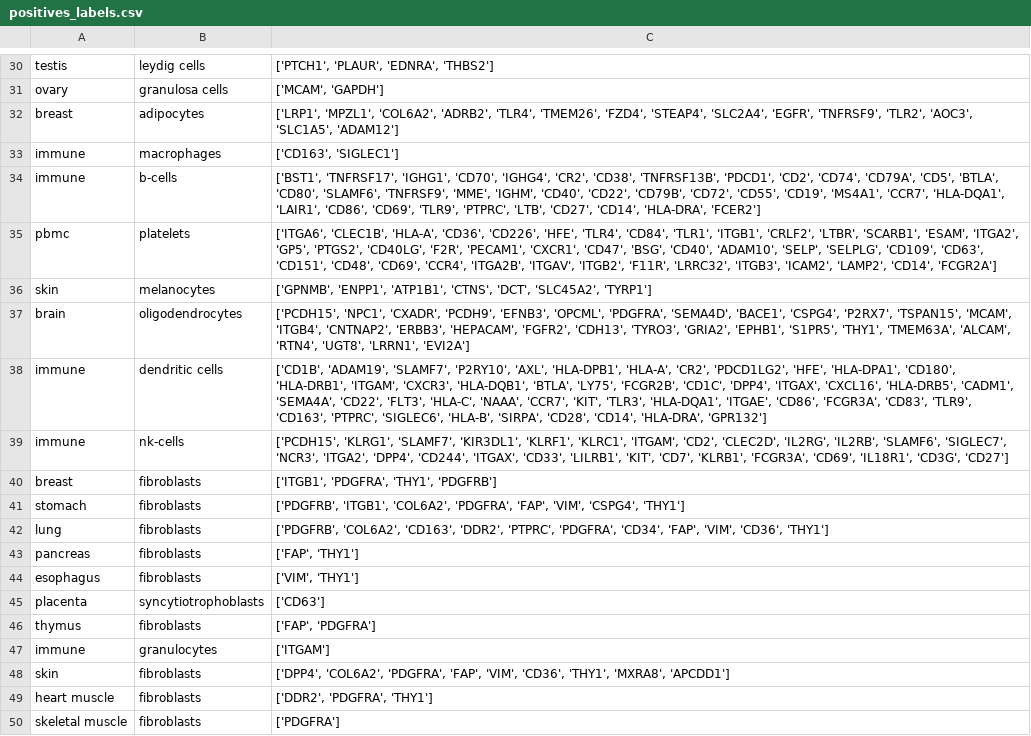
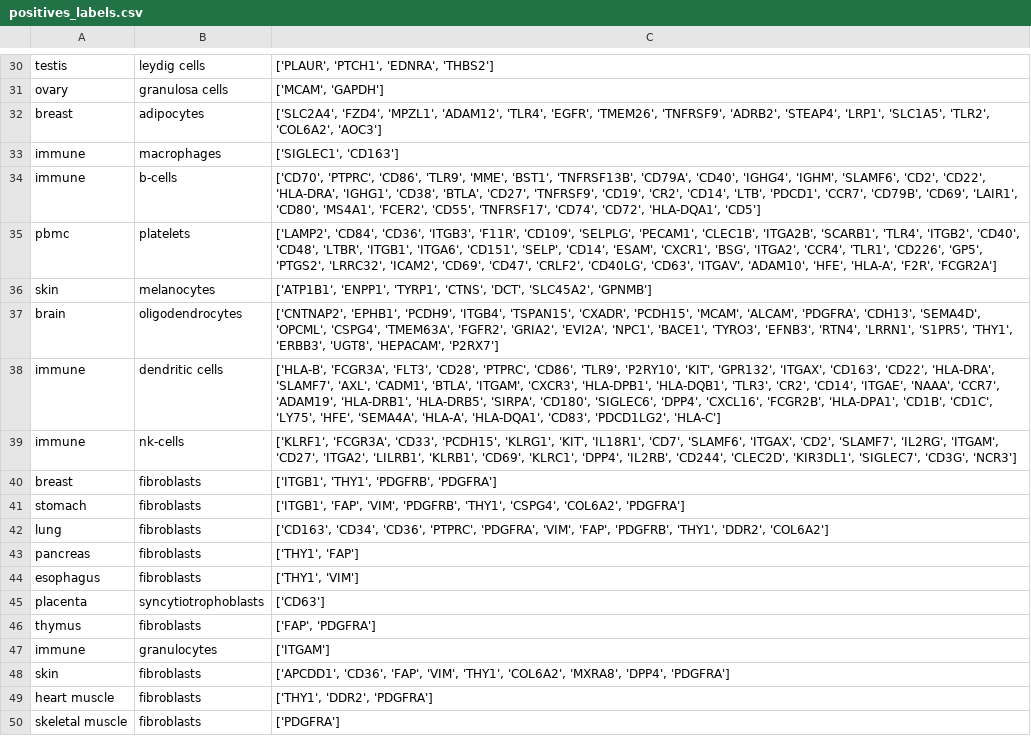
Before and after one commit to lunarlyu/TRANSFER, a CSV file: Results/positives_labels.csv, drawn as a sheet; only a part is shown, gaps mark what is left out; the diff covers the shown part only; the diff names each change by its address in the sheet, - before the commit and + after, or states it on an @@ line.

```diff
--- a/Results/positives_labels.csv
+++ b/Results/positives_labels.csv
-C30: ['PTCH1', 'PLAUR', 'EDNRA', 'THBS2']
+C30: ['PLAUR', 'PTCH1', 'EDNRA', 'THBS2']
-C32: ['LRP1', 'MPZL1', 'COL6A2', 'ADRB2', 'TLR4', 'TMEM26', 'FZD4', 'STEAP4', 'SLC2A4', 'EGFR', 'TNFRSF9', 'TLR2', 'AOC3', 'SLC1A5', 'ADAM12']
+C32: ['SLC2A4', 'FZD4', 'MPZL1', 'ADAM12', 'TLR4', 'EGFR', 'TMEM26', 'TNFRSF9', 'ADRB2', 'STEAP4', 'LRP1', 'SLC1A5', 'TLR2', 'COL6A2', 'AOC3']
-C33: ['CD163', 'SIGLEC1']
+C33: ['SIGLEC1', 'CD163']
-C34: ['BST1', 'TNFRSF17', 'IGHG1', 'CD70', 'IGHG4', 'CR2', 'CD38', 'TNFRSF13B', 'PDCD1', 'CD2', 'CD74', 'CD79A', 'CD5', 'BTLA', 'CD80', 'SLAMF6', 'TNFRSF9', 'MME', 'IGHM', 'CD40', 'CD22', 'CD79B', 'CD72', 'CD55', 'CD19', 'MS4A1', 'CCR7', 'HLA-DQA1', 'LAIR1', 'CD86', 'CD69', 'TLR9', 'PTPRC', 'LTB', 'CD27', 'CD14', 'HLA-DRA', 'FCER2']
+C34: ['CD70', 'PTPRC', 'CD86', 'TLR9', 'MME', 'BST1', 'TNFRSF13B', 'CD79A', 'CD40', 'IGHG4', 'IGHM', 'SLAMF6', 'CD2', 'CD22', 'HLA-DRA', 'IGHG1', 'CD38', 'BTLA', 'CD27', 'TNFRSF9', 'CD19', 'CR2', 'CD14', 'LTB', 'PDCD1', 'CCR7', 'CD79B', 'CD69', 'LAIR1', 'CD80', 'MS4A1', 'FCER2', 'CD55', 'TNFRSF17', 'CD74', 'CD72', 'HLA-DQA1', 'CD5']
-C35: ['ITGA6', 'CLEC1B', 'HLA-A', 'CD36', 'CD226', 'HFE', 'TLR4', 'CD84', 'TLR1', 'ITGB1', 'CRLF2', 'LTBR', 'SCARB1', 'ESAM', 'ITGA2', 'GP5', 'PTGS2', 'CD40LG', 'F2R', 'PECAM1', 'CXCR1', 'CD47', 'BSG', 'CD40', 'ADAM10', 'SELP', 'SELPLG', 'CD109', 'CD63', 'CD151', 'CD48', 'CD69', 'CCR4', 'ITGA2B', 'ITGAV', 'ITGB2', 'F11R', 'LRRC32', 'ITGB3', 'ICAM2', 'LAMP2', 'CD14', 'FCGR2A']
+C35: ['LAMP2', 'CD84', 'CD36', 'ITGB3', 'F11R', 'CD109', 'SELPLG', 'PECAM1', 'CLEC1B', 'ITGA2B', 'SCARB1', 'TLR4', 'ITGB2', 'CD40', 'CD48', 'LTBR', 'ITGB1', 'ITGA6', 'CD151', 'SELP', 'CD14', 'ESAM', 'CXCR1', 'BSG', 'ITGA2', 'CCR4', 'TLR1', 'CD226', 'GP5', 'PTGS2', 'LRRC32', 'ICAM2', 'CD69', 'CD47', 'CRLF2', 'CD40LG', 'CD63', 'ITGAV', 'ADAM10', 'HFE', 'HLA-A', 'F2R', 'FCGR2A']
-C36: ['GPNMB', 'ENPP1', 'ATP1B1', 'CTNS', 'DCT', 'SLC45A2', 'TYRP1']
+C36: ['ATP1B1', 'ENPP1', 'TYRP1', 'CTNS', 'DCT', 'SLC45A2', 'GPNMB']
-C37: ['PCDH15', 'NPC1', 'CXADR', 'PCDH9', 'EFNB3', 'OPCML', 'PDGFRA', 'SEMA4D', 'BACE1', 'CSPG4', 'P2RX7', 'TSPAN15', 'MCAM', 'ITGB4', 'CNTNAP2', 'ERBB3', 'HEPACAM', 'FGFR2', 'CDH13', 'TYRO3', 'GRIA2', 'EPHB1', 'S1PR5', 'THY1', 'TMEM63A', 'ALCAM', 'RTN4', 'UGT8', 'LRRN1', 'EVI2A']
+C37: ['CNTNAP2', 'EPHB1', 'PCDH9', 'ITGB4', 'TSPAN15', 'CXADR', 'PCDH15', 'MCAM', 'ALCAM', 'PDGFRA', 'CDH13', 'SEMA4D', 'OPCML', 'CSPG4', 'TMEM63A', 'FGFR2', 'GRIA2', 'EVI2A', 'NPC1', 'BACE1', 'TYRO3', 'EFNB3', 'RTN4', 'LRRN1', 'S1PR5', 'THY1', 'ERBB3', 'UGT8', 'HEPACAM', 'P2RX7']
-C38: ['CD1B', 'ADAM19', 'SLAMF7', 'P2RY10', 'AXL', 'HLA-DPB1', 'HLA-A', 'CR2', 'PDCD1LG2', 'HFE', 'HLA-DPA1', 'CD180', 'HLA-DRB1', 'ITGAM', 'CXCR3', 'HLA-DQB1', 'BTLA', 'LY75', 'FCGR2B', 'CD1C', 'DPP4', 'ITGAX', 'CXCL16', 'HLA-DRB5', 'CADM1', 'SEMA4A', 'CD22', 'FLT3', 'HLA-C', 'NAAA', 'CCR7', 'KIT', 'TLR3', 'HLA-DQA1', 'ITGAE', 'CD86', 'FCGR3A', 'CD83', 'TLR9', 'CD163', 'PTPRC', 'SIGLEC6', 'HLA-B', 'SIRPA', 'CD28', 'CD14', 'HLA-DRA', 'GPR132']
+C38: ['HLA-B', 'FCGR3A', 'FLT3', 'CD28', 'PTPRC', 'CD86', 'TLR9', 'P2RY10', 'KIT', 'GPR132', 'ITGAX', 'CD163', 'CD22', 'HLA-DRA', 'SLAMF7', 'AXL', 'CADM1', 'BTLA', 'ITGAM', 'CXCR3', 'HLA-DPB1', 'HLA-DQB1', 'TLR3', 'CR2', 'CD14', 'ITGAE', 'NAAA', 'CCR7', 'ADAM19', 'HLA-DRB1', 'HLA-DRB5', 'SIRPA', 'CD180', 'SIGLEC6', 'DPP4', 'CXCL16', 'FCGR2B', 'HLA-DPA1', 'CD1B', 'CD1C', 'LY75', 'HFE', 'SEMA4A', 'HLA-A', 'HLA-DQA1', 'CD83', 'PDCD1LG2', 'HLA-C']
-C39: ['PCDH15', 'KLRG1', 'SLAMF7', 'KIR3DL1', 'KLRF1', 'KLRC1', 'ITGAM', 'CD2', 'CLEC2D', 'IL2RG', 'IL2RB', 'SLAMF6', 'SIGLEC7', 'NCR3', 'ITGA2', 'DPP4', 'CD244', 'ITGAX', 'CD33', 'LILRB1', 'KIT', 'CD7', 'KLRB1', 'FCGR3A', 'CD69', 'IL18R1', 'CD3G', 'CD27']
+C39: ['KLRF1', 'FCGR3A', 'CD33', 'PCDH15', 'KLRG1', 'KIT', 'IL18R1', 'CD7', 'SLAMF6', 'ITGAX', 'CD2', 'SLAMF7', 'IL2RG', 'ITGAM', 'CD27', 'ITGA2', 'LILRB1', 'KLRB1', 'CD69', 'KLRC1', 'DPP4', 'IL2RB', 'CD244', 'CLEC2D', 'KIR3DL1', 'SIGLEC7', 'CD3G', 'NCR3']
-C40: ['ITGB1', 'PDGFRA', 'THY1', 'PDGFRB']
+C40: ['ITGB1', 'THY1', 'PDGFRB', 'PDGFRA']
-C41: ['PDGFRB', 'ITGB1', 'COL6A2', 'PDGFRA', 'FAP', 'VIM', 'CSPG4', 'THY1']
+C41: ['ITGB1', 'FAP', 'VIM', 'PDGFRB', 'THY1', 'CSPG4', 'COL6A2', 'PDGFRA']
-C42: ['PDGFRB', 'COL6A2', 'CD163', 'DDR2', 'PTPRC', 'PDGFRA', 'CD34', 'FAP', 'VIM', 'CD36', 'THY1']
+C42: ['CD163', 'CD34', 'CD36', 'PTPRC', 'PDGFRA', 'VIM', 'FAP', 'PDGFRB', 'THY1', 'DDR2', 'COL6A2']
-C43: ['FAP', 'THY1']
+C43: ['THY1', 'FAP']
-C44: ['VIM', 'THY1']
+C44: ['THY1', 'VIM']
-C48: ['DPP4', 'COL6A2', 'PDGFRA', 'FAP', 'VIM', 'CD36', 'THY1', 'MXRA8', 'APCDD1']
+C48: ['APCDD1', 'CD36', 'FAP', 'VIM', 'THY1', 'COL6A2', 'MXRA8', 'DPP4', 'PDGFRA']
-C49: ['DDR2', 'PDGFRA', 'THY1']
+C49: ['THY1', 'DDR2', 'PDGFRA']
```
Also changed, not shown: 23 edited cells elsewhere in this file, Results/negative_labels.csv, 10 other files.
